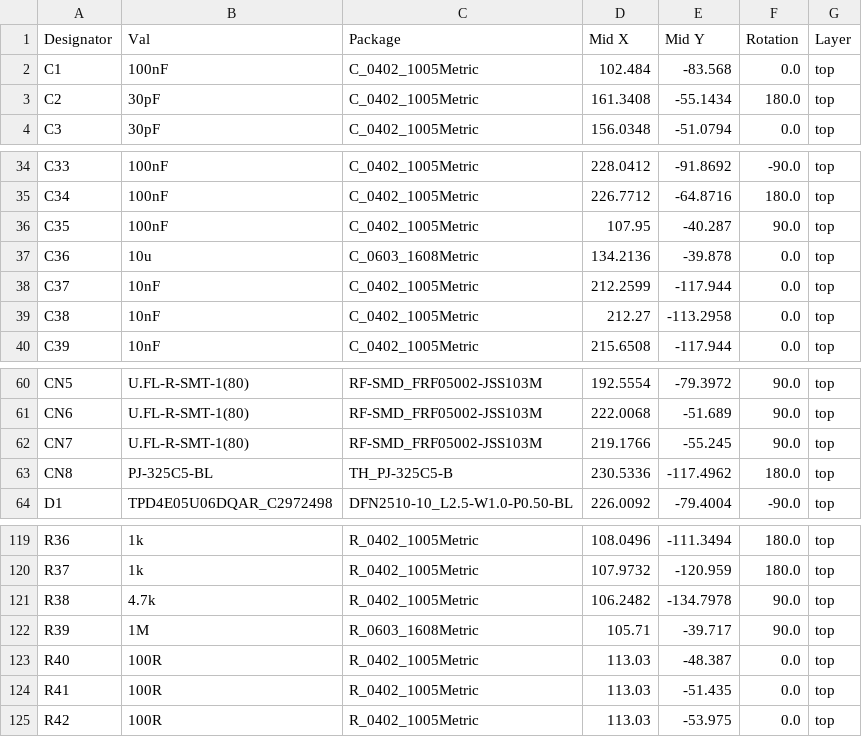
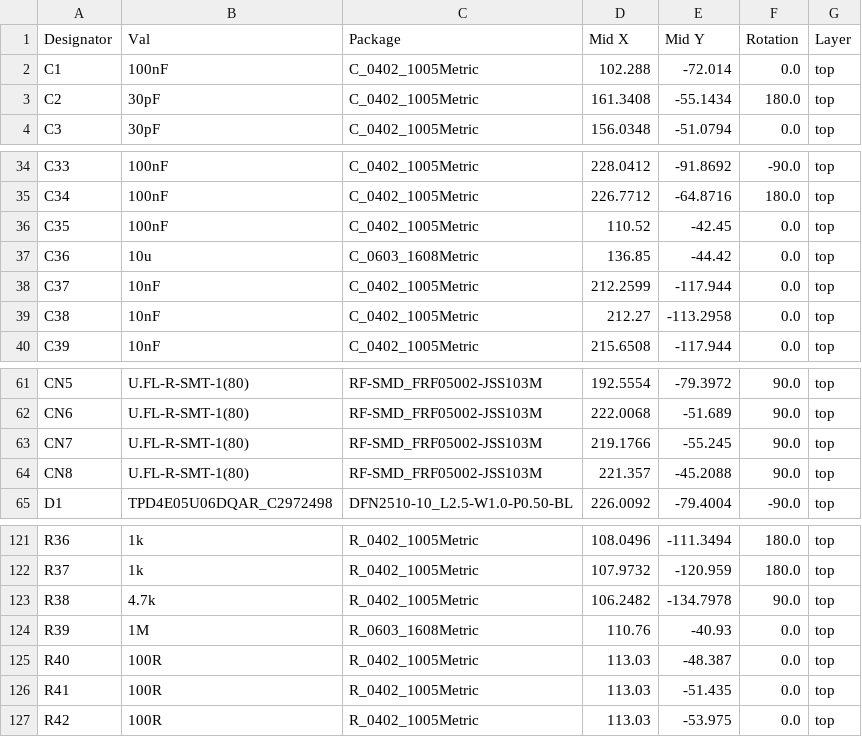
Before and after one commit to MiSTeX-devel/MiSTeX-hardware, a CSV file: QMTech-MiSTeX/jlcpcb/production_files/CPL-QMTech-MiSTeX.csv, drawn as a sheet; only a part is shown, gaps mark what is left out; the diff covers the shown part only.

```diff
--- a/QMTech-MiSTeX/jlcpcb/production_files/CPL-QMTech-MiSTeX.csv
+++ b/QMTech-MiSTeX/jlcpcb/production_files/CPL-QMTech-MiSTeX.csv
@@ -1,3 +1,3 @@
 Designator,Val,Package,Mid X,Mid Y,Rotation,Layer
-C1,100nF,C_0402_1005Metric,102.484,-83.568,0.0,top
+C1,100nF,C_0402_1005Metric,102.288,-72.014,0.0,top
 C2,30pF,C_0402_1005Metric,161.3408,-55.1434,180.0,top
@@ -35,4 +35,4 @@ C33,100nF,C_0402_1005Metric,228.0412,-91.8692,-90.0,top
 C34,100nF,C_0402_1005Metric,226.7712,-64.8716,180.0,top
-C35,100nF,C_0402_1005Metric,107.95,-40.287,90.0,top
-C36,10u,C_0603_1608Metric,134.2136,-39.878,0.0,top
+C35,100nF,C_0402_1005Metric,110.52,-42.45,0.0,top
+C36,10u,C_0603_1608Metric,136.85,-44.42,0.0,top
 C37,10nF,C_0402_1005Metric,212.2599,-117.944,0.0,top
@@ -62,3 +63,3 @@ CN6,U.FL-R-SMT-1(80),RF-SMD_FRF05002-JSS103M,222.0068,-51.689,90.0,top
 CN7,U.FL-R-SMT-1(80),RF-SMD_FRF05002-JSS103M,219.1766,-55.245,90.0,top
-CN8,PJ-325C5-BL,TH_PJ-325C5-B,230.5336,-117.4962,180.0,top
+CN8,U.FL-R-SMT-1(80),RF-SMD_FRF05002-JSS103M,221.357,-45.2088,90.0,top
 D1,TPD4E05U06DQAR_C2972498,DFN2510-10_L2.5-W1.0-P0.50-BL,226.0092,-79.4004,-90.0,top
@@ -121,3 +123,3 @@ R37,1k,R_0402_1005Metric,107.9732,-120.959,180.0,top
 R38,4.7k,R_0402_1005Metric,106.2482,-134.7978,90.0,top
-R39,1M,R_0603_1608Metric,105.71,-39.717,90.0,top
+R39,1M,R_0603_1608Metric,110.76,-40.93,0.0,top
 R40,100R,R_0402_1005Metric,113.03,-48.387,0.0,top
```
Also changed, not shown: 20 added rows, 4 removed rows and 11 edited cells elsewhere in this file, QMTech-MiSTeX/jlcpcb/production_files/BOM-QMTech-MiSTeX.csv, 4 other files.
